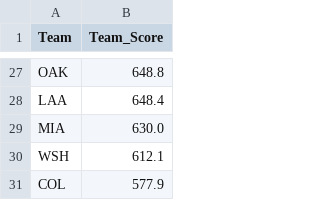
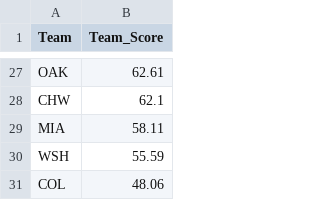
Before and after one commit to masterdev2716/mlb-odds-generation, a CSV file: data/mlb_2024_teams_score.csv, drawn as a sheet; only a part is shown, gaps mark what is left out; removed rows and columns are numbered as before the commit, all else as after; the diff covers the shown part only; the diff names each change by its address in the sheet, - before the commit and + after, or states it on an @@ line.

```diff
--- a/data/mlb_2024_teams_score.csv
+++ b/data/mlb_2024_teams_score.csv
-B27 (Team_Score): 648.8
+B27 (Team_Score): 62.61
-row 28: LAA | 648.4
+row 28: CHW | 62.1
-B29 (Team_Score): 630.0
+B29 (Team_Score): 58.11
-B30 (Team_Score): 612.1
+B30 (Team_Score): 55.59
-B31 (Team_Score): 577.9
+B31 (Team_Score): 48.06
```
Also changed, not shown: 8 added rows, 8 removed rows and 17 edited cells elsewhere in this file, data/mlb_2024_head_to_head.csv, 8 other files.
